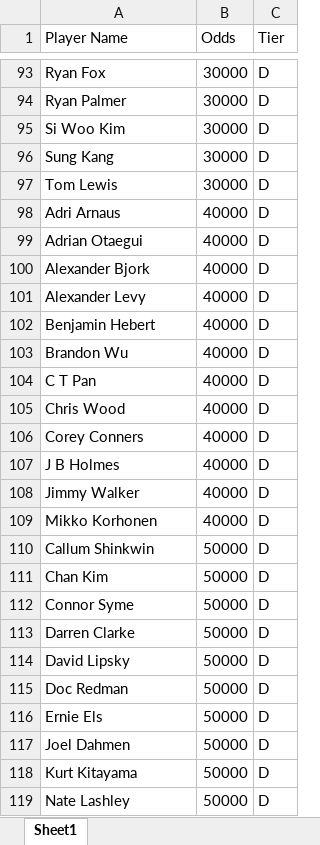
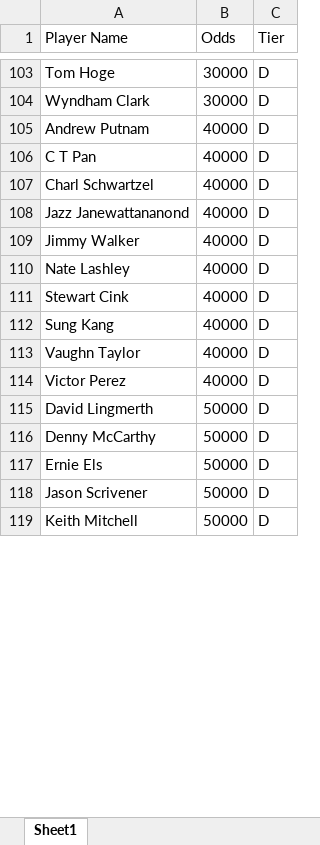
Before and after one commit to mweimer/golf-pool, an Excel workbook: scripts/odds.xlsx, sheet Sheet1, drawn as a sheet; only a part is shown, gaps mark what is left out; values as stored, in another font and other column widths than the file's, no cell formats; removed rows and columns are numbered as before the commit, all else as after; the diff covers the shown part only; the diff names each change by its address in the sheet, - before the commit and + after, or states it on an @@ line.

```diff
--- a/scripts/odds.xlsx (sheet Sheet1)
+++ b/scripts/odds.xlsx (sheet Sheet1)
-A103 (Player Name): Ryan Fox
+A103 (Player Name): Tom Hoge
-A104 (Player Name): Ryan Palmer
+A104 (Player Name): Wyndham Clark
-row 95: Si Woo Kim | 30000 | D
-row 96: Sung Kang | 30000 | D
-row 97: Tom Lewis | 30000 | D
-row 98: Adri Arnaus | 40000 | D
-A105 (Player Name): Adrian Otaegui
+A105 (Player Name): Andrew Putnam
-row 100: Alexander Bjork | 40000 | D
-row 101: Alexander Levy | 40000 | D
-row 102: Benjamin Hebert | 40000 | D
-row 103: Brandon Wu | 40000 | D
-row 105: Chris Wood | 40000 | D
-A107 (Player Name): Corey Conners
+A107 (Player Name): Charl Schwartzel
-A108 (Player Name): J B Holmes
+A108 (Player Name): Jazz Janewattananond
+row 110: Nate Lashley | 40000 | D
-A111 (Player Name): Mikko Korhonen
+A111 (Player Name): Stewart Cink
-row 110: Callum Shinkwin | 50000 | D
-row 111: Chan Kim | 50000 | D
-row 112: Connor Syme | 50000 | D
-row 113: Darren Clarke | 50000 | D
+row 112: Sung Kang | 40000 | D
+row 113: Vaughn Taylor | 40000 | D
+row 114: Victor Perez | 40000 | D
-A115 (Player Name): David Lipsky
+A115 (Player Name): David Lingmerth
-A116 (Player Name): Doc Redman
+A116 (Player Name): Denny McCarthy
-A118 (Player Name): Joel Dahmen
+A118 (Player Name): Jason Scrivener
-row 118: Kurt Kitayama | 50000 | D
-A119 (Player Name): Nate Lashley
+A119 (Player Name): Keith Mitchell
```
Also changed, not shown: 49 added rows, 64 removed rows and 59 edited cells elsewhere in this sheet, cell formats, scripts/entries.xlsx, 12 other files.
